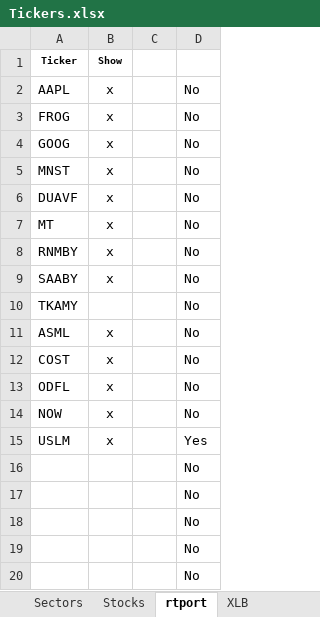
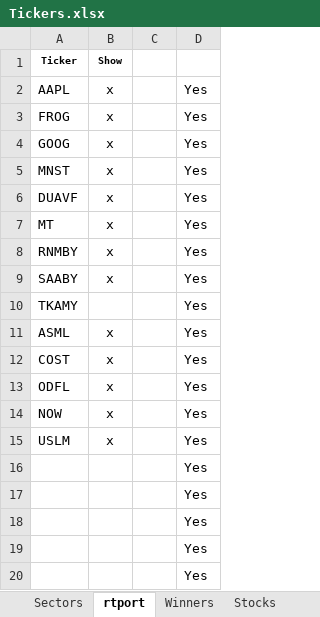
Before and after one commit to boatjones/quant_lab, an Excel workbook: Tickers.xlsx, sheet rtport, drawn as a sheet; values as stored, in another font and other column widths than the file's, no borders; the diff names each change by its address in the sheet, - before the commit and + after, or states it on an @@ line.

```diff
--- a/Tickers.xlsx (sheet rtport)
+++ b/Tickers.xlsx (sheet rtport)
@@ sheet tab order changed: Sectors | rtport | Winners | Stocks @@
-D2:D14: No
+D2:D14: Yes
-D16:D20: No
+D16:D20: Yes
```
Also changed, not shown: sheet Winners, sheet XLB, formulas that keep their value, 3 other files.
